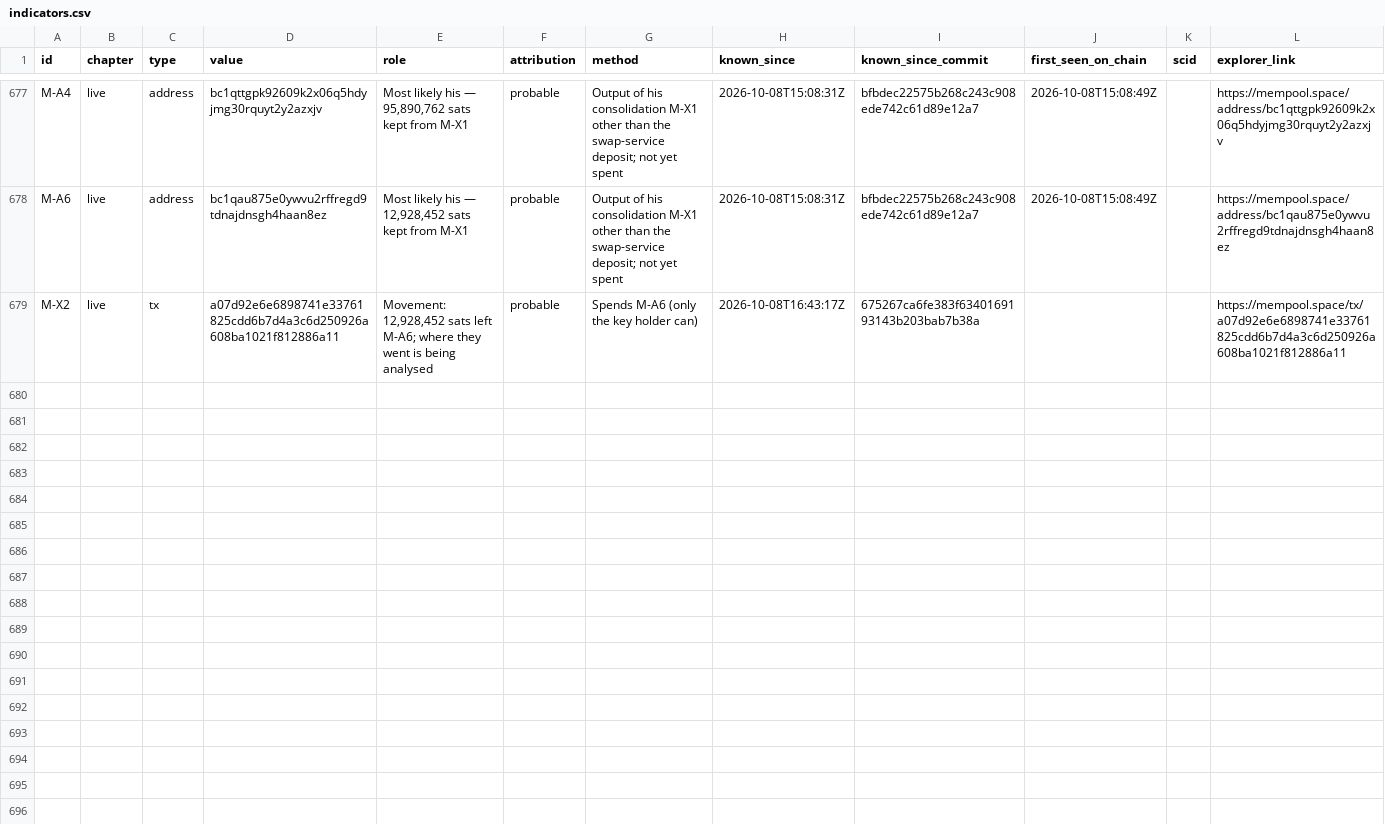
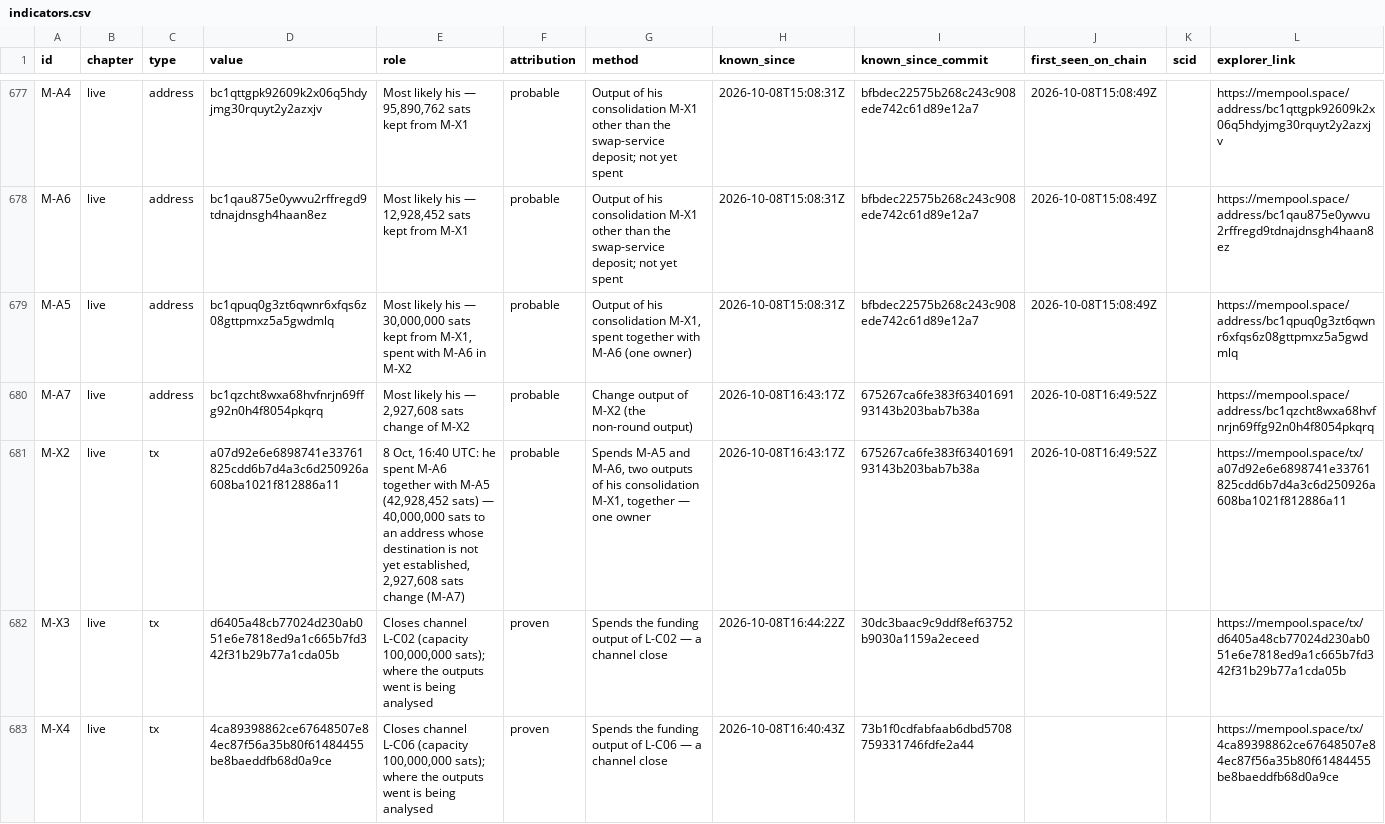
Before and after one commit to blinkbitcoin/bounty.blink.sv, a CSV file: data/indicators.csv, drawn as a sheet; only a part is shown, gaps mark what is left out; the diff covers the shown part only.

Commit message:
2026-10-08T1726Z: reviewed: M-X2 classified (M-A5 back as probable, M-A7 change); six aegis-ln channel closes M-X3–M-X8 (L-C02, L-C06, L-C15, L-C16, L-C17, L-C19), outputs not yet established

```diff
--- a/data/indicators.csv
+++ b/data/indicators.csv
@@ -678,2 +678,6 @@ M-A4,live,address,bc1qttgpk92609k2x06q5hdyjmg30rquyt2y2azxjv,"Most likely his
 M-A6,live,address,bc1qau875e0ywvu2rffregd9tdnajdnsgh4haan8ez,"Most likely his — 12,928,452 sats kept from M-X1",probable,Output of his consolidation M-X1 other than the swap-service deposit; not yet spent,2026-10-08T15:08:31Z,bfbdec22575b268c243c908ede742c61d89e12a7,2026-10-08T15:08:49Z,,https://mempool.space/address/bc1qau875e0ywvu2rffregd9tdnajdnsgh4haan8ez
-M-X2,live,tx,a07d92e6e6898741e33761825cdd6b7d4a3c6d250926a608ba1021f812886a11,"Movement: 12,928,452 sats left M-A6; where they went is being analysed",probable,Spends M-A6 (only the key holder can),2026-10-08T16:43:17Z,675267ca6fe383f6340169193143b203bab7b38a,,,https://mempool.space/tx/a07d92e6e6898741e33761825cdd6b7d4a3c6d250926a608ba1021f812886a11
+M-A5,live,address,bc1qpuq0g3zt6qwnr6xfqs6z08gttpmxz5a5gwdmlq,"Most likely his — 30,000,000 sats kept from M-X1, spent with M-A6 in M-X2",probable,"Output of his consolidation M-X1, spent together with M-A6 (one owner)",2026-10-08T15:08:31Z,bfbdec22575b268c243c908ede742c61d89e12a7,2026-10-08T15:08:49Z,,https://mempool.space/address/bc1qpuq0g3zt6qwnr6xfqs6z08gttpmxz5a5gwdmlq
+M-A7,live,address,bc1qzcht8wxa68hvfnrjn69ffg92n0h4f8054pkqrq,"Most likely his — 2,927,608 sats change of M-X2",probable,Change output of M-X2 (the non-round output),2026-10-08T16:43:17Z,675267ca6fe383f6340169193143b203bab7b38a,2026-10-08T16:49:52Z,,https://mempool.space/address/bc1qzcht8wxa68hvfnrjn69ffg92n0h4f8054pkqrq
+M-X2,live,tx,a07d92e6e6898741e33761825cdd6b7d4a3c6d250926a608ba1021f812886a11,"8 Oct, 16:40 UTC: he spent M-A6 together with M-A5 (42,928,452 sats) — 40,000,000 sats to an address whose destination is not yet established, 2,927,608 sats change (M-A7)",probable,"Spends M-A5 and M-A6, two outputs of his consolidation M-X1, together — one owner",2026-10-08T16:43:17Z,675267ca6fe383f6340169193143b203bab7b38a,2026-10-08T16:49:52Z,,https://mempool.space/tx/a07d92e6e6898741e33761825cdd6b7d4a3c6d250926a608ba1021f812886a11
+M-X3,live,tx,d6405a48cb77024d230ab051e6e7818ed9a1c665b7fd342f31b29b77a1cda05b,"Closes channel L-C02 (capacity 100,000,000 sats); where the outputs went is being analysed",proven,Spends the funding output of L-C02 — a channel close,2026-10-08T16:44:22Z,30dc3baac9c9ddf8ef63752b9030a1159a2eceed,,,https://mempool.space/tx/d6405a48cb77024d230ab051e6e7818ed9a1c665b7fd342f31b29b77a1cda05b
+M-X4,live,tx,4ca89398862ce67648507e84ec87f56a35b80f61484455be8baeddfb68d0a9ce,"Closes channel L-C06 (capacity 100,000,000 sats); where the outputs went is being analysed",proven,Spends the funding output of L-C06 — a channel close,2026-10-08T16:40:43Z,73b1f0cdfabfaab6dbd5708759331746fdfe2a44,,,https://mempool.space/tx/4ca89398862ce67648507e84ec87f56a35b80f61484455be8baeddfb68d0a9ce
```
Also changed, not shown: 4 added rows and 7 edited cells elsewhere in this file, 9 other files.
